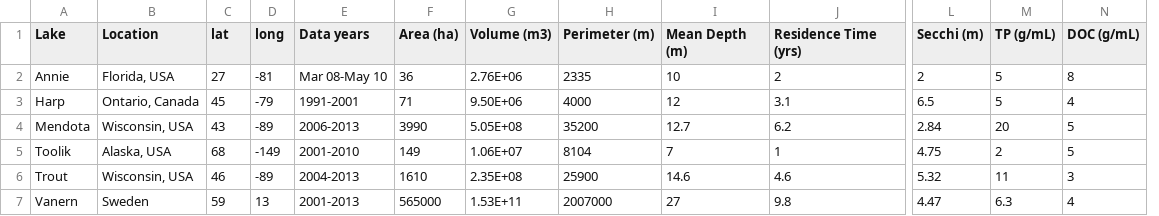
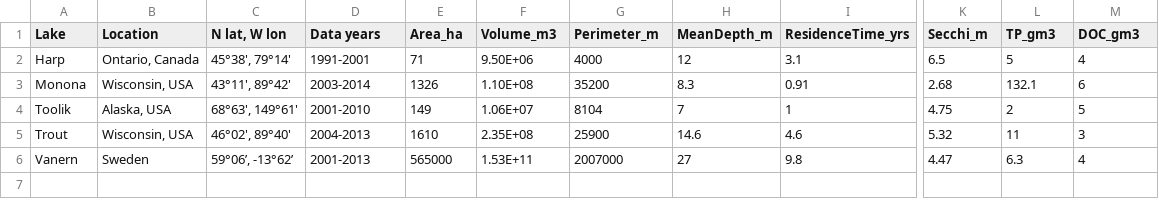
Before and after one commit to GLEON/SOS, a CSV file: Table1_SOS_Lake_Summary.csv, drawn as a sheet; only a part is shown, gaps mark what is left out; removed rows and columns are numbered as before the commit, all else as after; rows hold the shown columns only; the diff names each change by its address in the sheet, - before the commit and + after, or states it on an @@ line.

Commit message:
csv version for reading into R

```diff
--- a/Table1_SOS_Lake_Summary.csv
+++ b/Table1_SOS_Lake_Summary.csv
-column C (lat), row 3: 45; rows 5-7: 68 | 46 | 59
-column D (long), row 3: -79; rows 5-7: -149 | -89 | 13
+column C (N lat, W lon), row 2: 45°38', 79°14'; rows 4-6: 68°63', 149°61' | 46°02', 89°40' | 59°06’, -13°62’
-E1: Area (ha)
+E1: Area_ha
-F1: Volume (m3)
+F1: Volume_m3
-G1: Perimeter (m)
+G1: Perimeter_m
-H1: Mean Depth (m)
+H1: MeanDepth_m
-I1: Residence Time (yrs)
+I1: ResidenceTime_yrs
-K1: Secchi (m)
+K1: Secchi_m
-L1: TP (g/mL)
+L1: TP_gm3
-M1: DOC (g/mL)
+M1: DOC_gm3
-row 2: Annie | Florida, USA | 27 | -81 | Mar 08-May 10 | 36 | 2.76E+06 | 2335 | 10 | 2 | 2 | 5 | 8
-row 4: Mendota | Wisconsin, USA | 43 | -89 | 2006-2013 | 3990 | 5.05E+08 | 35200 | 12.7 | 6.2 | 2.84 | 20 | 5
+row 3: Monona | Wisconsin, USA | 43°11', 89°42' | 2003-2014 | 1326 | 1.10E+08 | 35200 | 8.3 | 0.91 | 2.68 | 132.1 | 6
```
